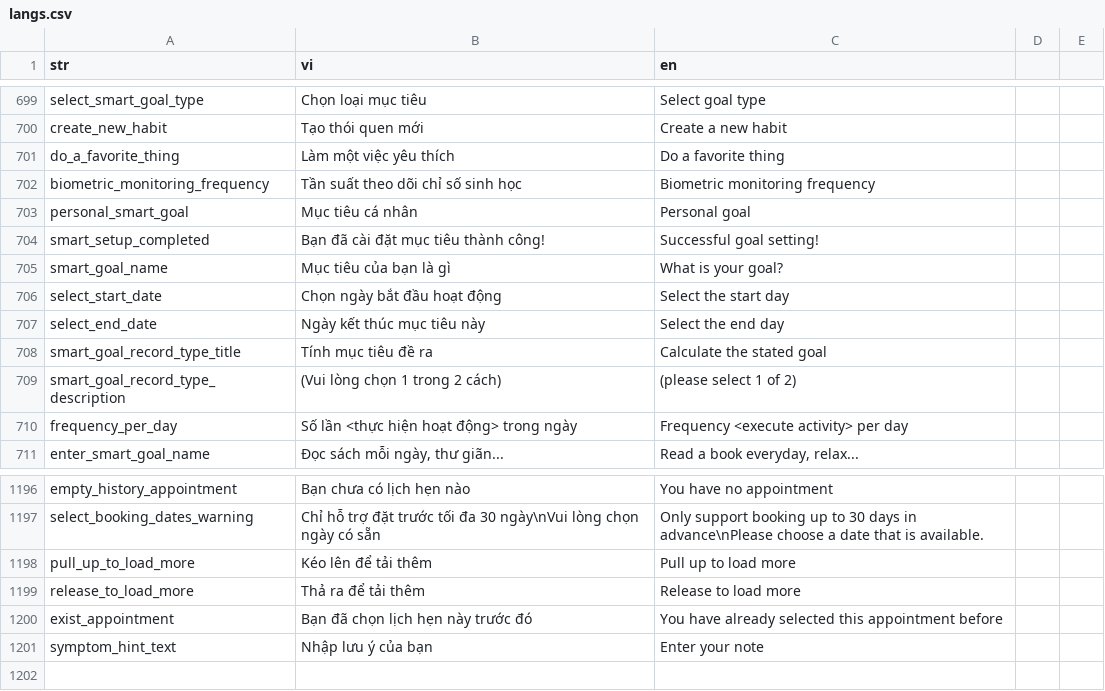
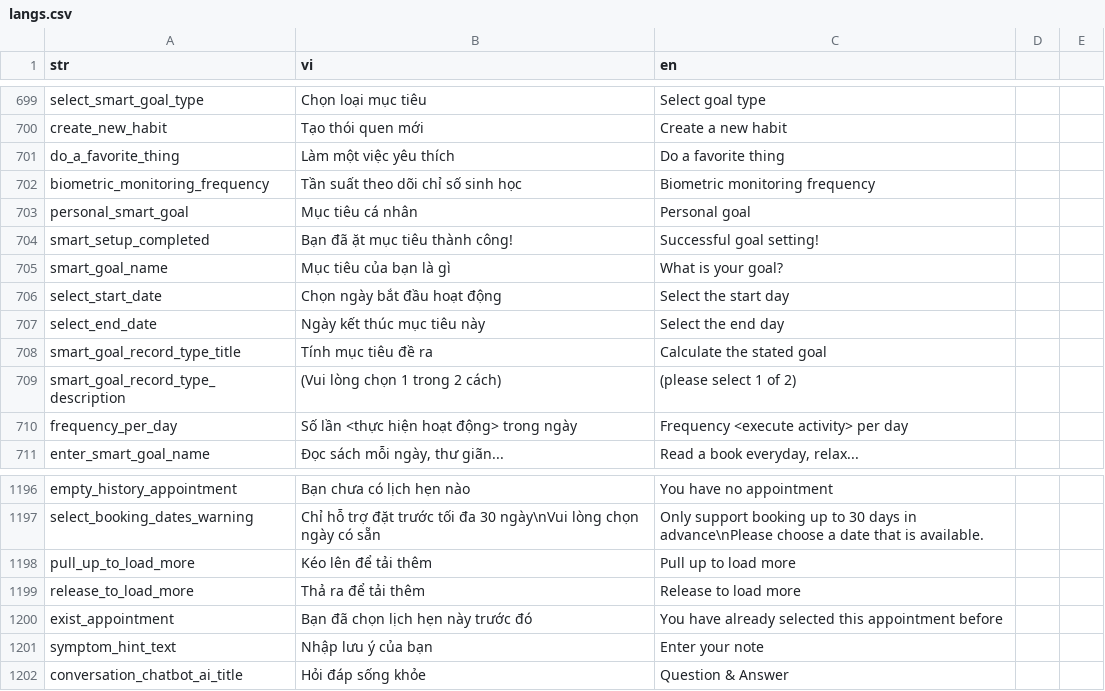
Before and after one commit to diab-machine-2/diab-flutter-mobile, a CSV file: lib/res/translations/langs.csv, drawn as a sheet; only a part is shown, gaps mark what is left out.

```diff
--- a/lib/res/translations/langs.csv
+++ b/lib/res/translations/langs.csv
@@ -705,3 +705,3 @@ biometric_monitoring_frequency,Tần suất theo dõi chỉ số sinh học,Biom
 personal_smart_goal,Mục tiêu cá nhân,Personal goal,
-smart_setup_completed,Bạn đã cài đặt mục tiêu thành công!,Successful goal setting!,
+smart_setup_completed,Bạn đã ặt mục tiêu thành công!,Successful goal setting!,
 smart_goal_name,Mục tiêu của bạn là gì,What is your goal?,
@@ -1203 +1203,2 @@ exist_appointment,"Bạn đã chọn lịch hẹn này trước đó","You have
 symptom_hint_text,"Nhập lưu ý của bạn","Enter your note"
+conversation_chatbot_ai_title,"Hỏi đáp sống khỏe","Question & Answer"
```
Also changed, not shown: 9 other files.
